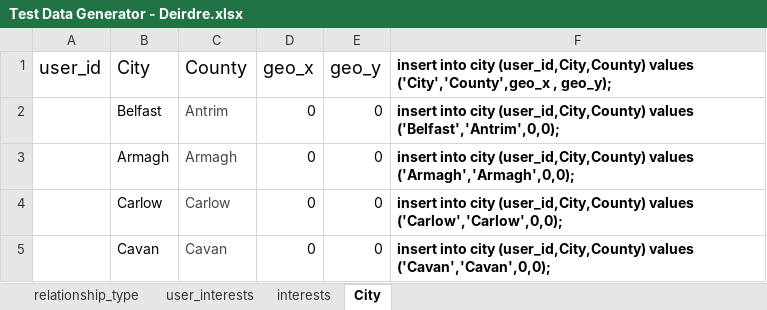
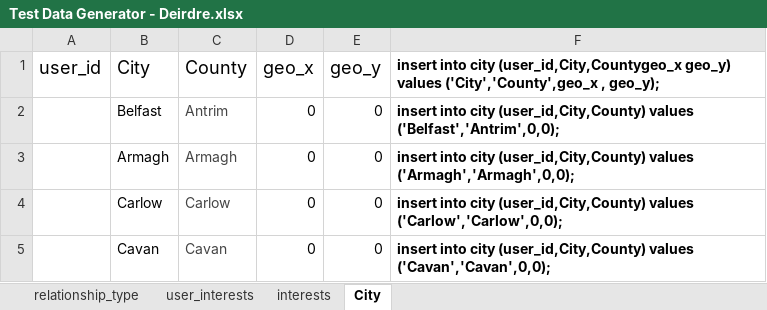
Before and after one commit to AdrianosullivanUL/WebProject, an Excel workbook: Database Implementation/Test Data Generator - Deirdre.xlsx, sheet City, drawn as a sheet; only a part is shown; values as stored, in another font and other column widths than the file's, no borders; the diff names each change by its address in the sheet, - before the commit and + after, or states it on an @@ line.

```diff
--- a/Database Implementation/Test Data Generator - Deirdre.xlsx (sheet City)
+++ b/Database Implementation/Test Data Generator - Deirdre.xlsx (sheet City)
-F1: …into city (user_id,City,County) values ('City','County',geo_x…
+F1: …into city (user_id,City,Countygeo_x geo_y) values ('City','County',geo_x…
```
Also changed, not shown: Database Implementation/Test Data Generator - Mary.xlsx, 3 other files.
